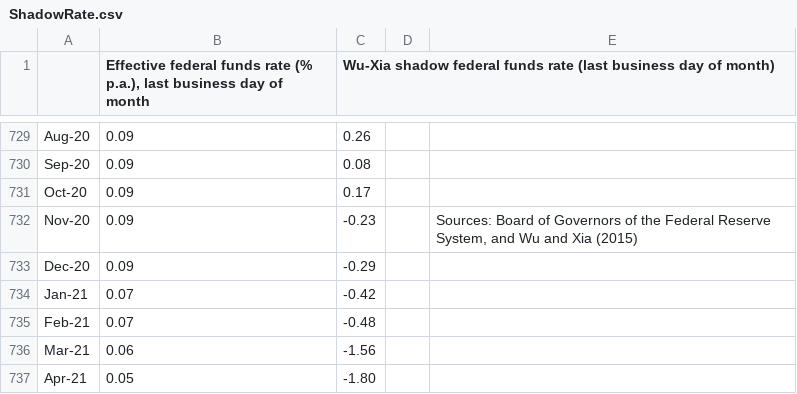
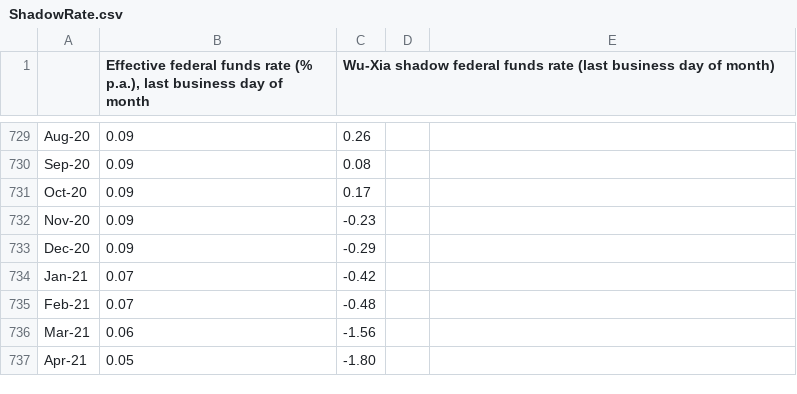
Before and after one commit to QuantitativeSneezing/ShadowRateHousingMarket, a CSV file: ShadowRate.csv, drawn as a sheet; only a part is shown, gaps mark what is left out.

Commit message:
Update ShadowRate.csv

```diff
--- a/ShadowRate.csv
+++ b/ShadowRate.csv
@@ -731,4 +731,3 @@ Sep-20,0.09,0.08,,,,,,,,,,,,
 Oct-20,0.09,0.17,,,,,,,,,,,,
-Nov-20,0.09,-0.23,,"Sources:  Board of Governors of the Federal Reserve System, and Wu and Xia (2015)
-",,,,,,,,,,
+Nov-20,0.09,-0.23,,,,,,,,,,,,
 Dec-20,0.09,-0.29,,,,,,,,,,,,
```
